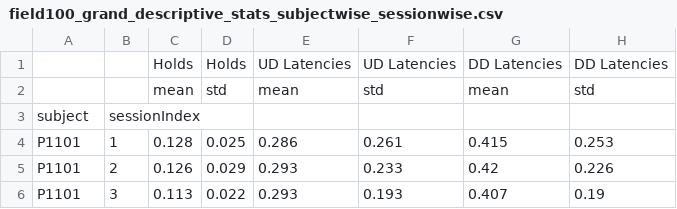
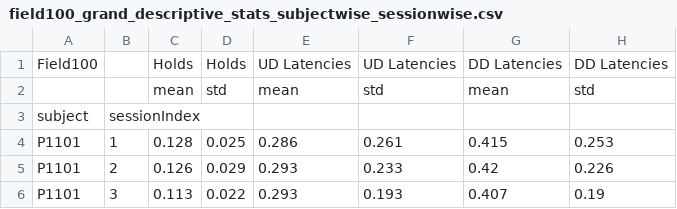
Before and after one commit to vrishabcommuri/keystroke-dataset-analysis, a CSV file: field100/field100_grand_descriptive_stats_subjectwise_sessionwise.csv, drawn as a sheet; only a part is shown.

Commit message:
add lab100 field100 to 1,1 cells

```diff
--- a/field100/field100_grand_descriptive_stats_subjectwise_sessionwise.csv
+++ b/field100/field100_grand_descriptive_stats_subjectwise_sessionwise.csv
@@ -1,2 +1,2 @@
-,,Holds,Holds,UD Latencies,UD Latencies,DD Latencies,DD Latencies
+Field100,,Holds,Holds,UD Latencies,UD Latencies,DD Latencies,DD Latencies
 ,,mean,std,mean,std,mean,std
```
Also changed, not shown: field100/field100_grand_descriptive_stats_sessionwise.csv, lab100/lab100_grand_descriptive_stats_sessionwise.csv, 1 other file.
